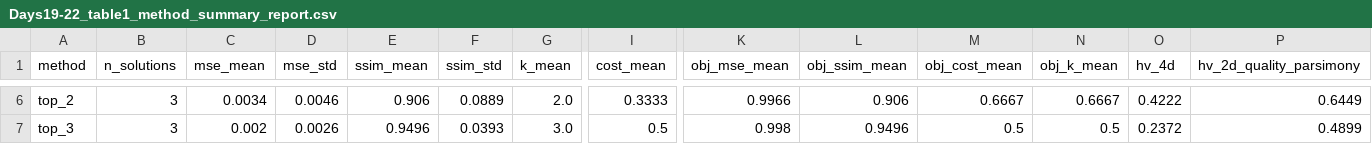
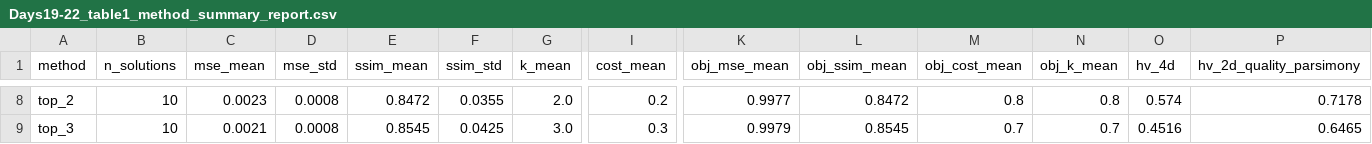
Before and after one commit to Adrian040/MORL_HermiteImgRep, a CSV file: hermite_morl_day1/results/tables/Days19-22_table1_method_summary_report.csv, drawn as a sheet; only a part is shown, gaps mark what is left out; addresses are those after the commit; the diff covers the shown part only; the diff names each change by its address in the sheet, - before the commit and + after, or states it on an @@ line.

```diff
--- a/hermite_morl_day1/results/tables/Days19-22_table1_method_summary_report.csv
+++ b/hermite_morl_day1/results/tables/Days19-22_table1_method_summary_report.csv
-B8:B9 (n_solutions): 3
+B8:B9 (n_solutions): 10
-C8 (mse_mean): 0.0034
+C8 (mse_mean): 0.0023
-D8 (mse_std): 0.0046
+D8 (mse_std): 0.0008
-E8 (ssim_mean): 0.906
+E8 (ssim_mean): 0.8472
-F8 (ssim_std): 0.0889
+F8 (ssim_std): 0.0355
-I8 (cost_mean): 0.3333
+I8 (cost_mean): 0.2
-K8 (obj_mse_mean): 0.9966
+K8 (obj_mse_mean): 0.9977
-L8 (obj_ssim_mean): 0.906
+L8 (obj_ssim_mean): 0.8472
-M8 (obj_cost_mean): 0.6667
+M8 (obj_cost_mean): 0.8
-N8 (obj_k_mean): 0.6667
+N8 (obj_k_mean): 0.8
-O8 (hv_4d): 0.4222
+O8 (hv_4d): 0.574
-P8 (hv_2d_quality_parsimony): 0.6449
+P8 (hv_2d_quality_parsimony): 0.7178
-C9 (mse_mean): 0.002
+C9 (mse_mean): 0.0021
-D9 (mse_std): 0.0026
+D9 (mse_std): 0.0008
-E9 (ssim_mean): 0.9496
+E9 (ssim_mean): 0.8545
-F9 (ssim_std): 0.0393
+F9 (ssim_std): 0.0425
-I9 (cost_mean): 0.5
+I9 (cost_mean): 0.3
-K9 (obj_mse_mean): 0.998
+K9 (obj_mse_mean): 0.9979
-L9 (obj_ssim_mean): 0.9496
+L9 (obj_ssim_mean): 0.8545
-M9 (obj_cost_mean): 0.5
+M9 (obj_cost_mean): 0.7
-N9 (obj_k_mean): 0.5
+N9 (obj_k_mean): 0.7
-O9 (hv_4d): 0.2372
+O9 (hv_4d): 0.4516
-P9 (hv_2d_quality_parsimony): 0.4899
+P9 (hv_2d_quality_parsimony): 0.6465
```
Also changed, not shown: 3 added rows, 1 removed row and 68 edited cells elsewhere in this file, 18 other files.
